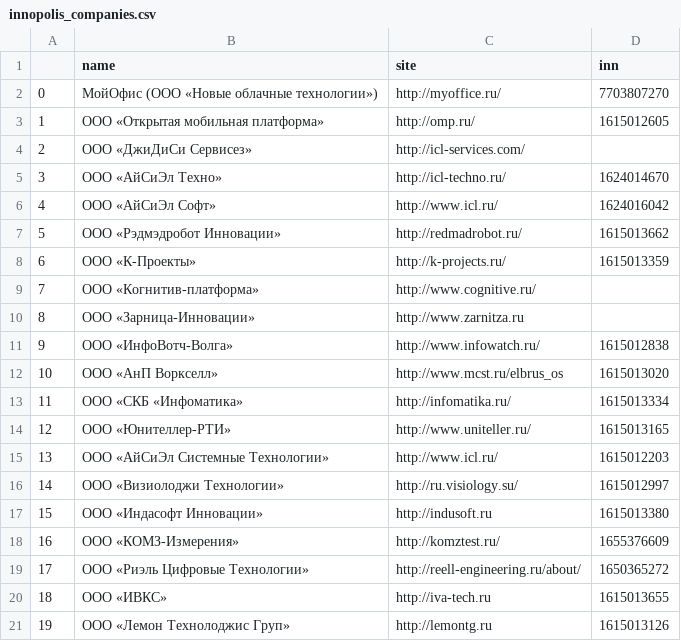
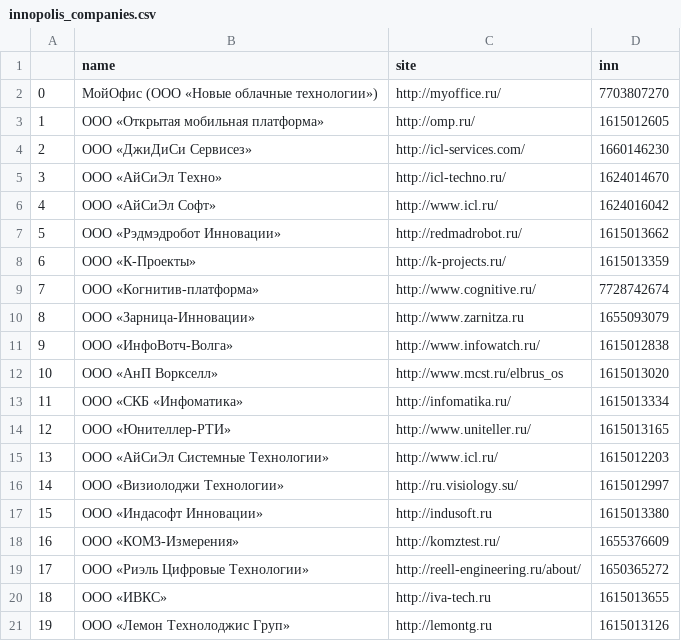
Before and after one commit to loginchik/uvxjznnzetcm, a CSV file: data/innopolis_companies.csv, drawn as a sheet.

Commit message:
Add files via upload

```diff
--- a/data/innopolis_companies.csv
+++ b/data/innopolis_companies.csv
@@ -3,3 +3,3 @@
 1,ООО «Открытая мобильная платформа»,http://omp.ru/,1615012605
-2,ООО «ДжиДиСи Сервисез»,http://icl-services.com/,
+2,ООО «ДжиДиСи Сервисез»,http://icl-services.com/,1660146230
 3,ООО «АйСиЭл Техно»,http://icl-techno.ru/,1624014670
@@ -8,4 +8,4 @@
 6,ООО «К-Проекты»,http://k-projects.ru/,1615013359
-7,ООО «Когнитив-платформа»,http://www.cognitive.ru/,
-8,ООО «Зарница-Инновации»,http://www.zarnitza.ru,
+7,ООО «Когнитив-платформа»,http://www.cognitive.ru/,7728742674
+8,ООО «Зарница-Инновации»,http://www.zarnitza.ru,1655093079
 9,ООО «ИнфоВотч-Волга»,http://www.infowatch.ru/,1615012838
```
